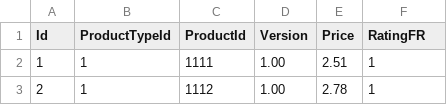
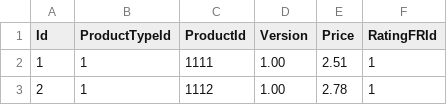
Before and after one commit to YasuThompson/blazor_table_edit_demo, a CSV file: MovieTableEdit/Data/MockProductPriceFR.csv, drawn as a sheet; only a part is shown.

```diff
--- a/MovieTableEdit/Data/MockProductPriceFR.csv
+++ b/MovieTableEdit/Data/MockProductPriceFR.csv
@@ -1,2 +1,2 @@
-Id,ProductTypeId,ProductId,Version,Price,RatingFR
+Id,ProductTypeId,ProductId,Version,Price,RatingFRId
 1,1,1111,1.00,2.51,1
```
Also changed, not shown: MovieTableEdit/Data/MockProductPriceDE.csv.
